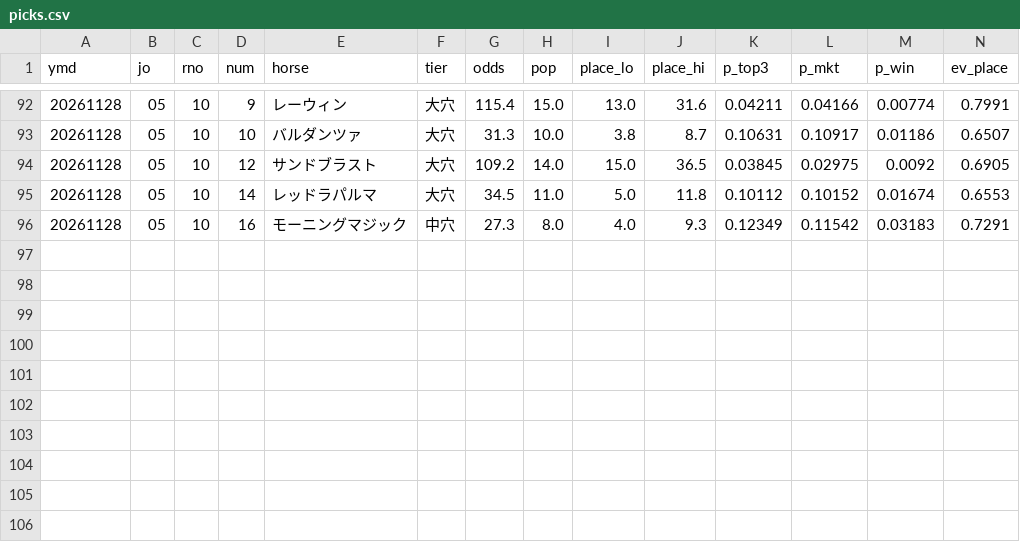
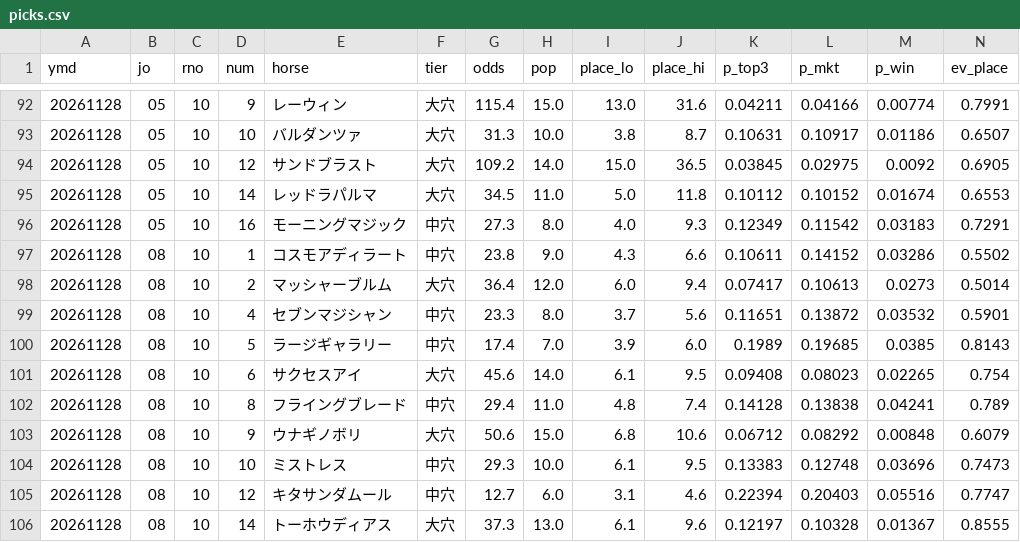
Before and after one commit to otakuan-pixel/-jra-data, a CSV file: reports/20261128/picks.csv, drawn as a sheet; only a part is shown, gaps mark what is left out; rows hold the shown columns only; the diff names each change by its address in the sheet, - before the commit and + after, or states it on an @@ line.

```diff
--- a/reports/20261128/picks.csv
+++ b/reports/20261128/picks.csv
+row 97: 20261128 | 08 | 10 | 1 | コスモアディラート | 中穴 | 23.8 | 9.0 | 4.3 | 6.6 | 0.10611 | 0.14152 | 0.03286 | 0.5502
+row 98: 20261128 | 08 | 10 | 2 | マッシャーブルム | 大穴 | 36.4 | 12.0 | 6.0 | 9.4 | 0.07417 | 0.10613 | 0.0273 | 0.5014
+row 99: 20261128 | 08 | 10 | 4 | セブンマジシャン | 中穴 | 23.3 | 8.0 | 3.7 | 5.6 | 0.11651 | 0.13872 | 0.03532 | 0.5901
+row 100: 20261128 | 08 | 10 | 5 | ラージギャラリー | 中穴 | 17.4 | 7.0 | 3.9 | 6.0 | 0.1989 | 0.19685 | 0.0385 | 0.8143
+row 101: 20261128 | 08 | 10 | 6 | サクセスアイ | 大穴 | 45.6 | 14.0 | 6.1 | 9.5 | 0.09408 | 0.08023 | 0.02265 | 0.754
+row 102: 20261128 | 08 | 10 | 8 | フライングブレード | 中穴 | 29.4 | 11.0 | 4.8 | 7.4 | 0.14128 | 0.13838 | 0.04241 | 0.789
+row 103: 20261128 | 08 | 10 | 9 | ウナギノボリ | 大穴 | 50.6 | 15.0 | 6.8 | 10.6 | 0.06712 | 0.08292 | 0.00848 | 0.6079
+row 104: 20261128 | 08 | 10 | 10 | ミストレス | 中穴 | 29.3 | 10.0 | 6.1 | 9.5 | 0.13383 | 0.12748 | 0.03696 | 0.7473
+row 105: 20261128 | 08 | 10 | 12 | キタサンダムール | 中穴 | 12.7 | 6.0 | 3.1 | 4.6 | 0.22394 | 0.20403 | 0.05516 | 0.7747
+row 106: 20261128 | 08 | 10 | 14 | トーホウディアス | 大穴 | 37.3 | 13.0 | 6.1 | 9.6 | 0.12197 | 0.10328 | 0.01367 | 0.8555
```
Also changed, not shown: 3 other files.
